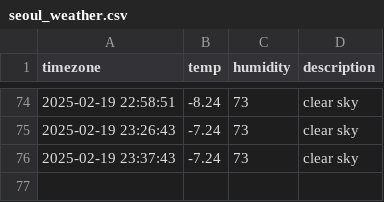
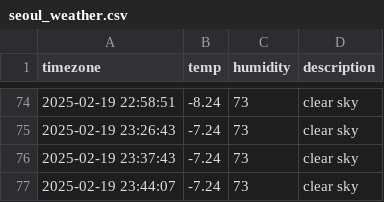
Before and after one commit to SungHee365/seoul_weather, a CSV file: seoul_weather.csv, drawn as a sheet; only a part is shown, gaps mark what is left out; the diff names each change by its address in the sheet, - before the commit and + after, or states it on an @@ line.

```diff
--- a/seoul_weather.csv
+++ b/seoul_weather.csv
+row 77: 2025-02-19 23:44:07 | -7.24 | 73 | clear sky
```
